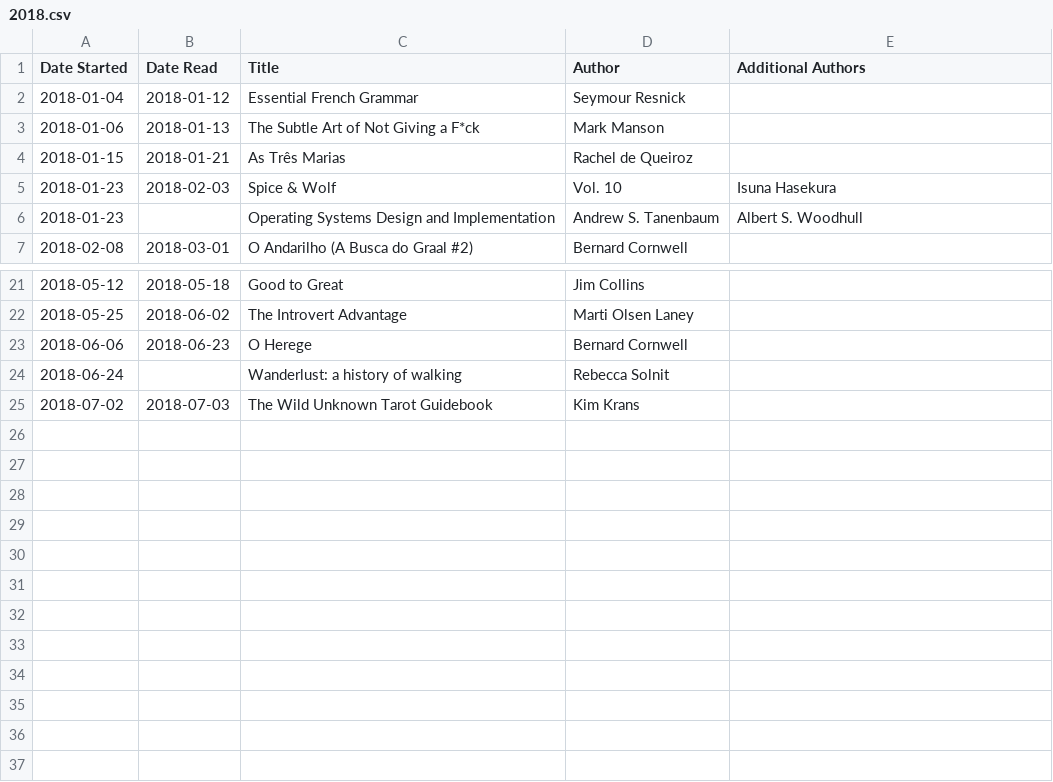
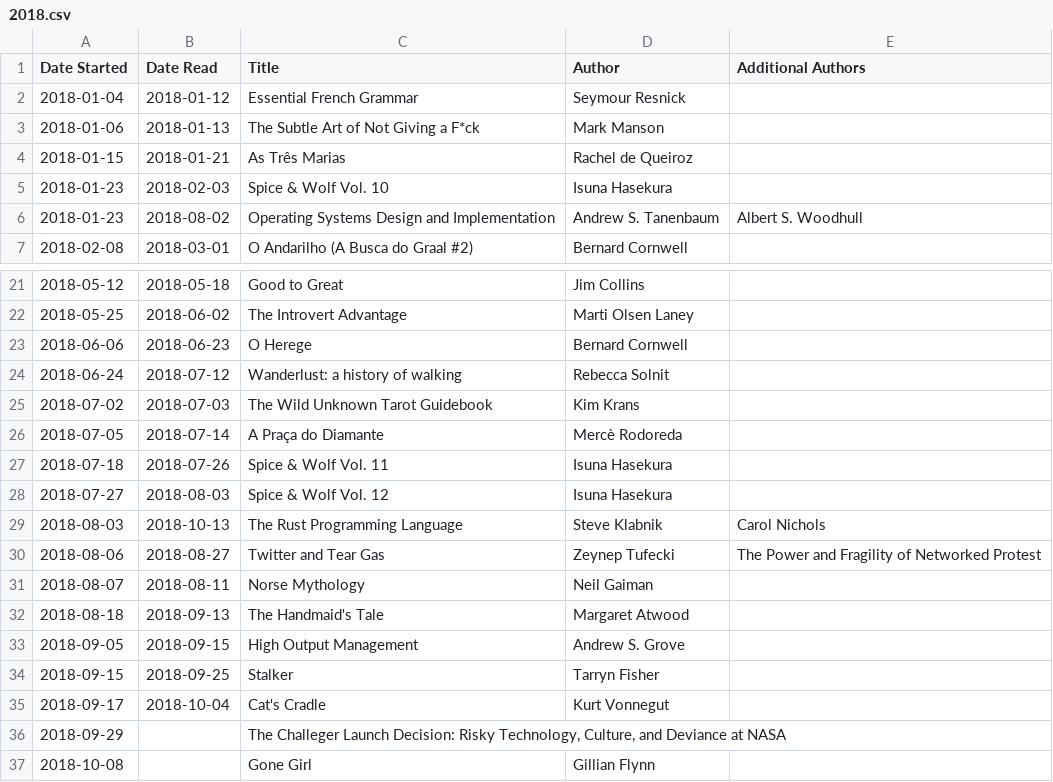
Before and after one commit to dtamai/book_timeline, a CSV file: 2018.csv, drawn as a sheet; only a part is shown, gaps mark what is left out.

Commit message:
Update 3Q18

```diff
--- a/2018.csv
+++ b/2018.csv
@@ -4,4 +4,4 @@ Date Started,Date Read,Title,Author,Additional Authors
 2018-01-15,2018-01-21,As Três Marias,Rachel de Queiroz,
-2018-01-23,2018-02-03,Spice & Wolf, Vol. 10,Isuna Hasekura,
-2018-01-23,,Operating Systems Design and Implementation,Andrew S. Tanenbaum,Albert S. Woodhull
+2018-01-23,2018-02-03,Spice & Wolf Vol. 10,Isuna Hasekura,
+2018-01-23,2018-08-02,Operating Systems Design and Implementation,Andrew S. Tanenbaum,Albert S. Woodhull
 2018-02-08,2018-03-01,O Andarilho (A Busca do Graal #2),Bernard Cornwell,
@@ -23,3 +23,15 @@ Date Started,Date Read,Title,Author,Additional Authors
 2018-06-06,2018-06-23,O Herege,Bernard Cornwell,
-2018-06-24,,Wanderlust: a history of walking,Rebecca Solnit,
+2018-06-24,2018-07-12,Wanderlust: a history of walking,Rebecca Solnit,
 2018-07-02,2018-07-03,The Wild Unknown Tarot Guidebook,Kim Krans,
+2018-07-05,2018-07-14,A Praça do Diamante,Mercè Rodoreda,
+2018-07-18,2018-07-26,Spice & Wolf Vol. 11, Isuna Hasekura,
+2018-07-27,2018-08-03,Spice & Wolf Vol. 12,Isuna Hasekura,
+2018-08-03,2018-10-13,The Rust Programming Language,Steve Klabnik,Carol Nichols
+2018-08-06,2018-08-27,Twitter and Tear Gas,Zeynep Tufecki,The Power and Fragility of Networked Protest
+2018-08-07,2018-08-11,Norse Mythology,Neil Gaiman,
+2018-08-18,2018-09-13,The Handmaid's Tale,Margaret Atwood,
+2018-09-05,2018-09-15,High Output Management,Andrew S. Grove,
+2018-09-15,2018-09-25,Stalker,Tarryn Fisher,
+2018-09-17,2018-10-04,Cat's Cradle,Kurt Vonnegut,
+2018-09-29,,"The Challeger Launch Decision: Risky Technology, Culture, and Deviance at NASA",
+2018-10-08,,Gone Girl,Gillian Flynn
```
